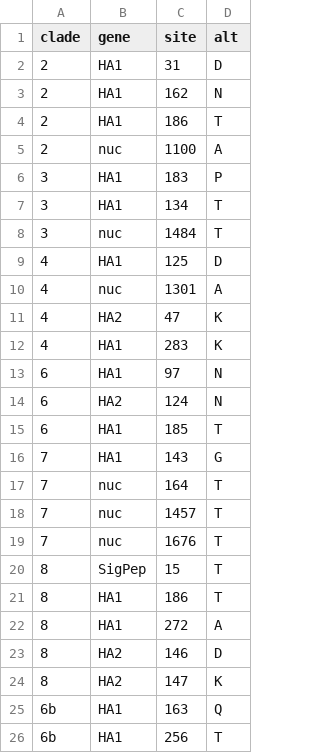
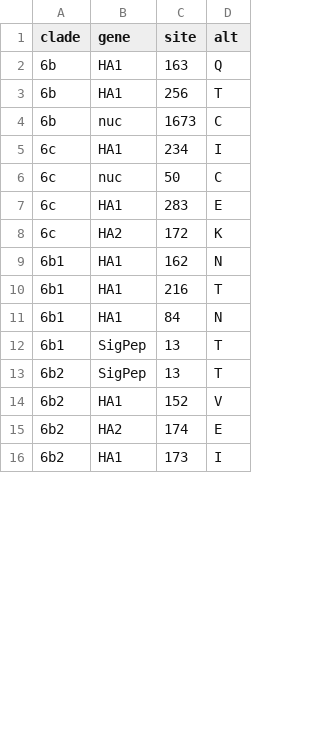
Before and after one commit to nextstrain/seasonal-flu, a TSV file: config/clades_h1n1pdm_ha.tsv, drawn as a sheet; only a part is shown; the shorter side is filled out with more unchanged rows; the diff covers the shown part only.

Commit message:
Replace Nextstrain clades with CDC clades
Updates clade names for H1N1pdm, H3N2, and Vic to match CDC clade
nomenclature. Names for H3N2 diverge slightly from CDC names by truncating names
longer than 5 characters and adding dots to delineate subclades (a pattern used
for H1N1pdm and Vic clades).

```diff
--- a/config/clades_h1n1pdm_ha.tsv
+++ b/config/clades_h1n1pdm_ha.tsv
@@ -1,25 +1,2 @@
 clade	gene	site	alt
-2	HA1	31	D
-2	HA1	162	N
-2	HA1	186	T
-2	nuc	1100	A
-3	HA1	183	P
-3	HA1	134	T
-3	nuc	1484	T
-4	HA1	125	D
-4	nuc	1301	A
-4	HA2	47	K
-4	HA1	283	K
-6	HA1	97	N
-6	HA2	124	N
-6	HA1	185	T
-7	HA1	143	G
-7	nuc	164	T
-7	nuc	1457	T
-7	nuc	1676	T
-8	SigPep	15	T
-8	HA1	186	T
-8	HA1	272	A
-8	HA2	146	D
-8	HA2	147	K
 6b	HA1	163	Q
```
Also changed, not shown: 2 removed rows and 37 edited cells elsewhere in this file, config/clades_h3n2_ha.tsv, config/clades_vic_ha.tsv, 1 other file.
